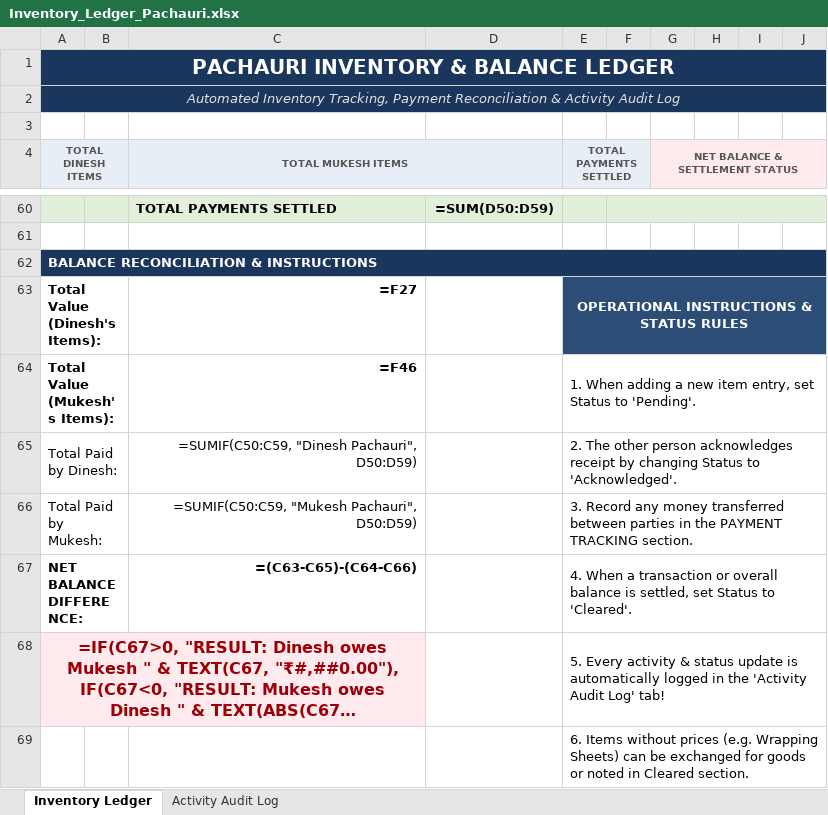
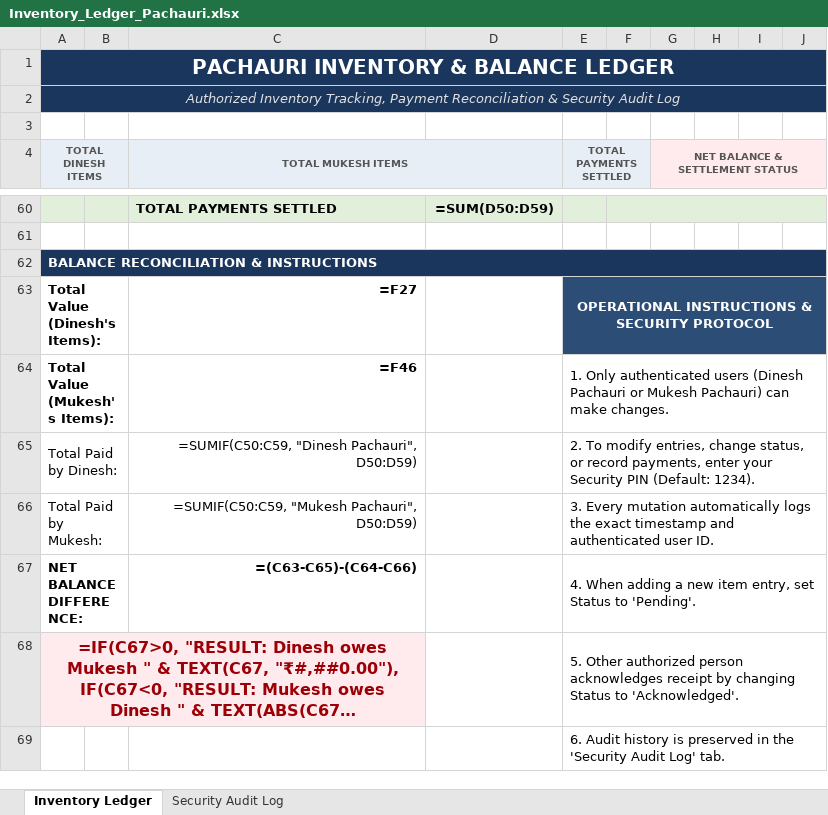
Before and after one commit to rishabh-pachauri/pachauri-inventory-ledger, an Excel workbook: Inventory_Ledger_Pachauri.xlsx, sheet Inventory Ledger, drawn as a sheet; only a part is shown, gaps mark what is left out; long unchanged cells end in …; values as stored, in another font and other column widths than the file's, no borders; formulas without a stored value are shown as written; conditional formats not drawn; the diff names each change by its address in the sheet, - before the commit and + after, or states it on an @@ line.

Commit message:
Add PIN authentication modal, authorized user guards, and timestamped security audit logging

```diff
--- a/Inventory_Ledger_Pachauri.xlsx (sheet Inventory Ledger)
+++ b/Inventory_Ledger_Pachauri.xlsx (sheet Inventory Ledger)
-sheet tab: Activity Audit Log
+sheet tab: Security Audit Log
-A2 (TOTAL DINESH ITEMS): Automated Inventory Tracking, Payment Reconciliation & Activity Audit Log
+A2 (TOTAL DINESH ITEMS): Authorized Inventory Tracking, Payment Reconciliation & Security Audit Log
-E63 (TOTAL PAYMENTS SETTLED): OPERATIONAL INSTRUCTIONS & STATUS RULES
+E63 (TOTAL PAYMENTS SETTLED): OPERATIONAL INSTRUCTIONS & SECURITY PROTOCOL
-E64 (TOTAL PAYMENTS SETTLED): 1. When adding a new item entry, set Status to 'Pending'.
+E64 (TOTAL PAYMENTS SETTLED): 1. Only authenticated users (Dinesh Pachauri or Mukesh Pachauri) can make changes.
-E65 (TOTAL PAYMENTS SETTLED): 2. The other person acknowledges receipt by changing Status to 'Acknowledged'.
+E65 (TOTAL PAYMENTS SETTLED): 2. To modify entries, change status, or record payments, enter your Security PIN (Default: 1234).
-E66 (TOTAL PAYMENTS SETTLED): 3. Record any money transferred between parties in the PAYMENT TRACKING section.
+E66 (TOTAL PAYMENTS SETTLED): 3. Every mutation automatically logs the exact timestamp and authenticated user ID.
-E67 (TOTAL PAYMENTS SETTLED): 4. When a transaction or overall balance is settled, set Status to 'Cleared'.
+E67 (TOTAL PAYMENTS SETTLED): 4. When adding a new item entry, set Status to 'Pending'.
-E68 (TOTAL PAYMENTS SETTLED): 5. Every activity & status update is automatically logged in the 'Activity Audit Log' tab!
+E68 (TOTAL PAYMENTS SETTLED): 5. Other authorized person acknowledges receipt by changing Status to 'Acknowledged'.
-E69 (TOTAL PAYMENTS SETTLED): 6. Items without prices (e.g. Wrapping Sheets) can be exchanged for goods or noted in Cleared section.
+E69 (TOTAL PAYMENTS SETTLED): 6. Audit history is preserved in the 'Security Audit Log' tab.
```
Also changed, not shown: sheet Security Audit Log, 4 other files.
